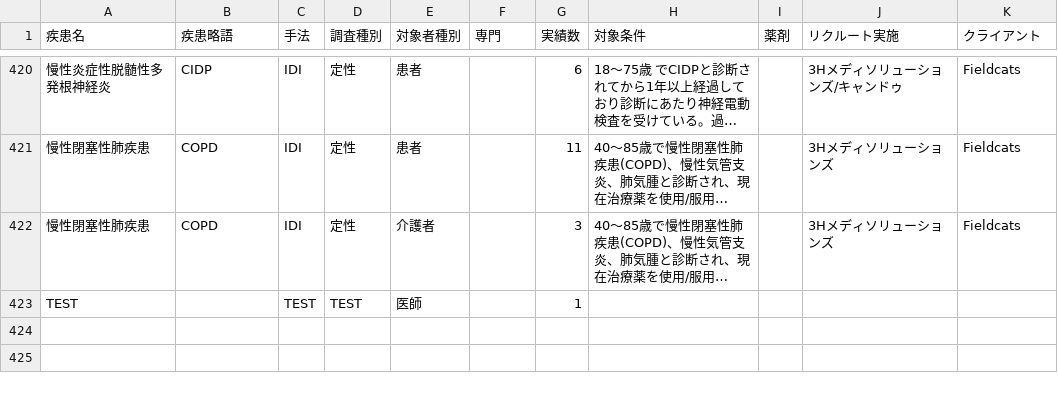
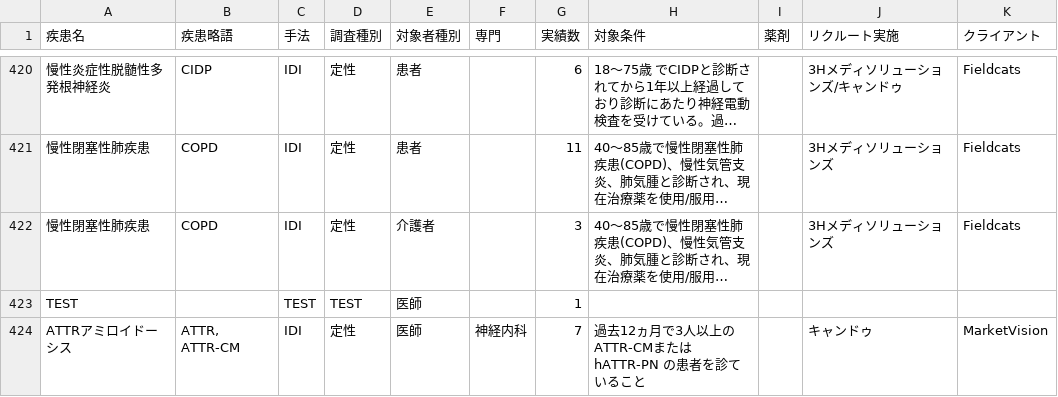
Before and after one commit to Yoshi-Seed/global, a CSV file: project-tracker/seed_planning_data.csv, drawn as a sheet; only a part is shown, gaps mark what is left out; long unchanged cells end in …; the diff names each change by its address in the sheet, - before the commit and + after, or states it on an @@ line.

Commit message:
Add project: ATTRアミロイドーシス

```diff
--- a/project-tracker/seed_planning_data.csv
+++ b/project-tracker/seed_planning_data.csv
+row 424: ATTRアミロイドーシス | ATTR, ATTR-CM | IDI | 定性 | 医師 | 神経内科 | 7 | 過去12ヵ月で3人以上のATTR-CMまたはhATTR-PN の患者を診ていること |  | キャンドゥ | MarketVision
```
